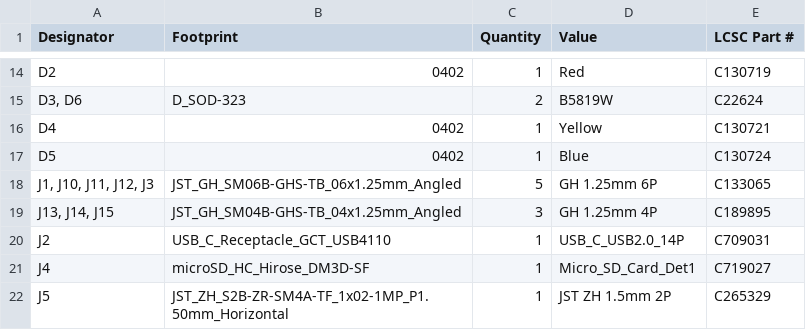
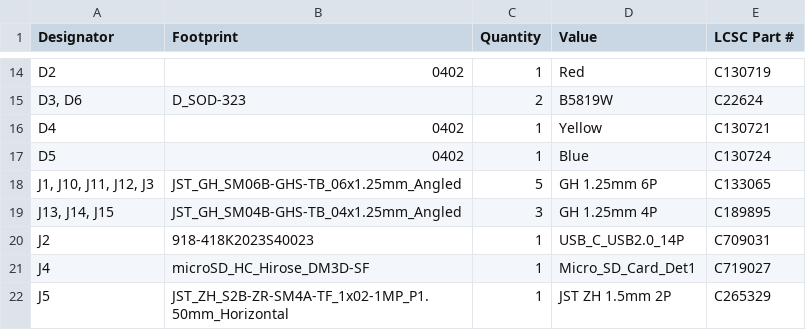
Before and after one commit to NARAE-INHA-UNIV/STM32-FC, a CSV file: HW/STM32-FC/production/bom.csv, drawn as a sheet; only a part is shown, gaps mark what is left out.

```diff
--- a/HW/STM32-FC/production/bom.csv
+++ b/HW/STM32-FC/production/bom.csv
@@ -19,3 +19,3 @@ D5,0402,1,Blue,C130724
 "J13, J14, J15",JST_GH_SM04B-GHS-TB_04x1.25mm_Angled,3,GH 1.25mm 4P,C189895
-J2,USB_C_Receptacle_GCT_USB4110,1,USB_C_USB2.0_14P,C709031
+J2,918-418K2023S40023,1,USB_C_USB2.0_14P,C709031
 J4,microSD_HC_Hirose_DM3D-SF,1,Micro_SD_Card_Det1,C719027
```
Also changed, not shown: HW/STM32-FC/production/positions.csv, 12 other files.
